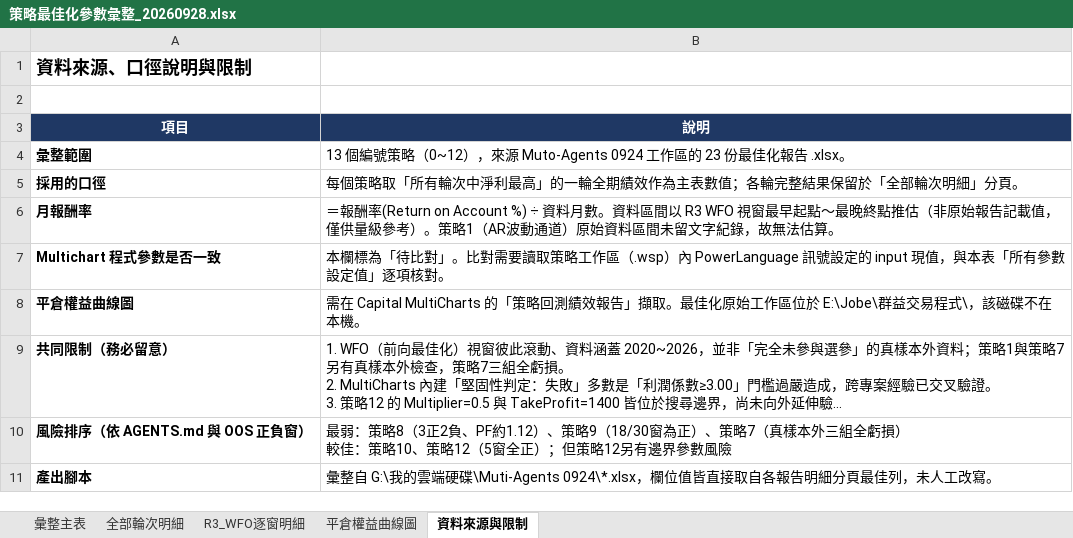
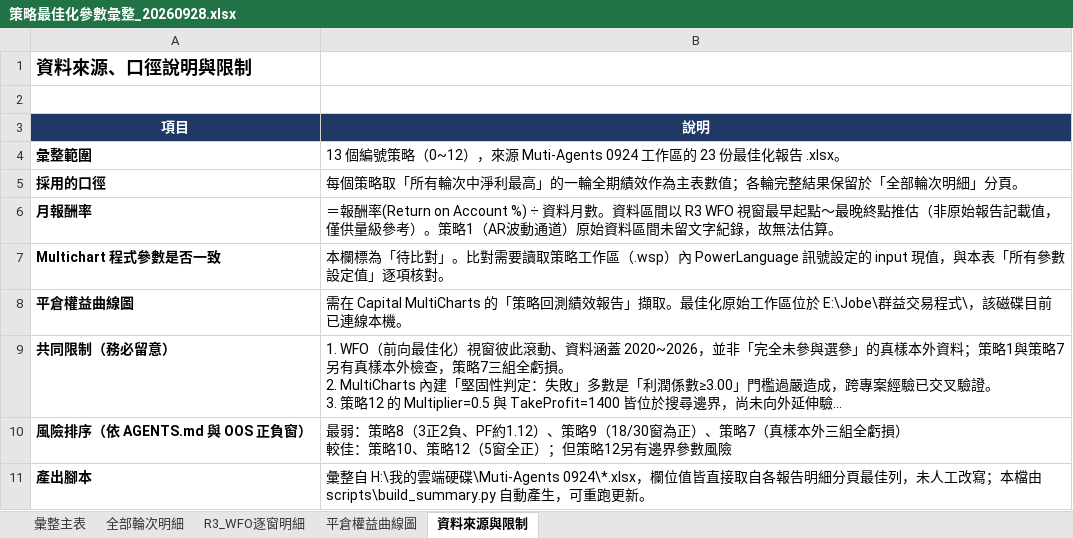
Before and after one commit to jobehsieh/strategy-params, an Excel workbook: 策略最佳化參數彙整_20260928.xlsx, sheet 資料來源與限制, drawn as a sheet; long unchanged cells end in …; values as stored, in another font and other column widths than the file's, no borders; the diff names each change by its address in the sheet, - before the commit and + after, or states it on an @@ line.

Commit message:
feat: 產出腳本移入專案 scripts/，可重跑還原整份彙整 xlsx
- scripts/build_summary.py：重建的產出腳本（掃描來源明細分頁取各輪 Net Profit 最佳列，
  選全輪次淨利最高者，輸出 5 分頁；支援 --out / --source / --date）
- scripts/curated_notes.py：人工策展註記（商品週期、WFO 推薦參數、特殊備註、說明頁敘述）
- screenshots/：平倉權益曲線截圖目錄，<策略名稱>.png 放入即自動嵌入（已實測）
- 成果檔以腳本重跑產生，逐格比對 issues=0，僅 5 處刻意更新文字
  （主表 A2 與說明頁 B11 路徑 G:→H:、曲線圖 A2 整句更新、說明頁 B4 誤植修正、B8 磁碟現況）
- AGENTS.md / handoff.md 同步更新

```diff
--- a/策略最佳化參數彙整_20260928.xlsx (sheet 資料來源與限制)
+++ b/策略最佳化參數彙整_20260928.xlsx (sheet 資料來源與限制)
-B4 (說明): …，來源 Muto-Agents 0924 工作區…
+B4 (說明): …，來源 Muti-Agents 0924 工作區…
-B8 (說明): …，該磁碟不在本機。
+B8 (說明): …，該磁碟目前已連線本機。
-B11 (說明): 彙整自 G:\我的雲端硬碟\Muti-Agents 0924\*.xlsx，欄位值皆直接取自各報告明細分頁最佳列，未人工改寫。
+B11 (說明): 彙整自 H:\我的雲端硬碟\Muti-Agents 0924\*.xlsx，欄位值皆直接取自各報告明細分頁最佳列，未人工改寫；本檔由 scripts\build_summary.py 自動產生，可重跑更新。
```
Also changed, not shown: sheet 彙整主表, sheet 平倉權益曲線圖, 6 other files.
